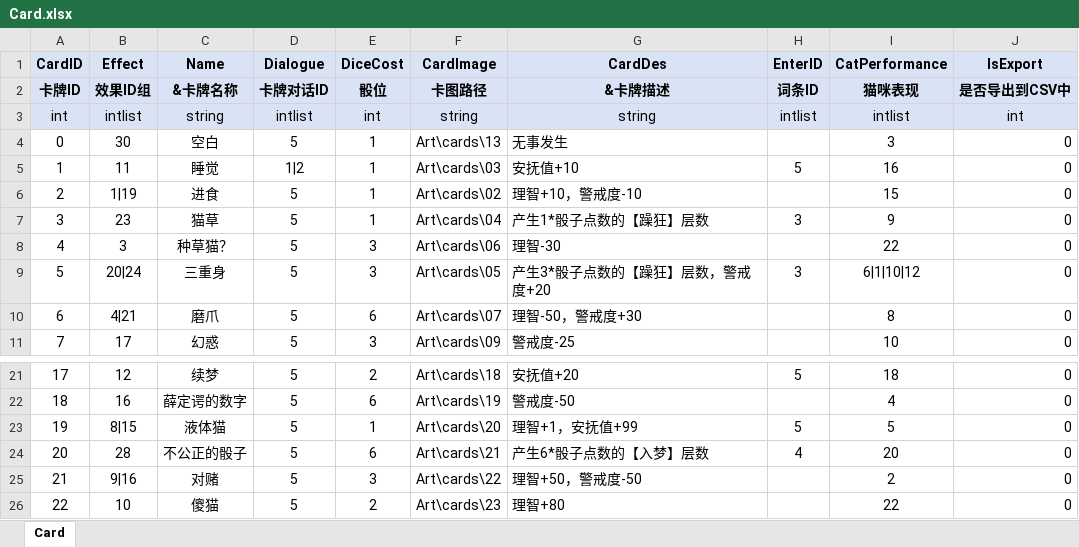
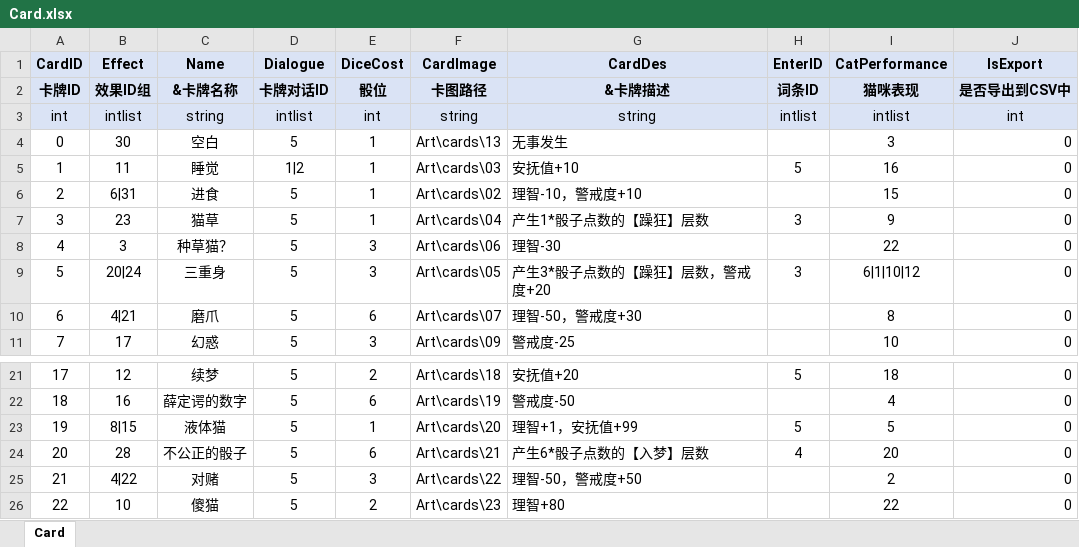
Before and after one commit to polo-pie/BOOOMpolo, an Excel workbook: OriginTable/Card.xlsx, sheet Card, drawn as a sheet; only a part is shown, gaps mark what is left out; values as stored, in another font and other column widths than the file's, no borders; the diff names each change by its address in the sheet, - before the commit and + after, or states it on an @@ line.

```diff
--- a/OriginTable/Card.xlsx (sheet Card)
+++ b/OriginTable/Card.xlsx (sheet Card)
-B6 (Effect): 1|19
+B6 (Effect): 6|31
-G6 (CardDes): 理智+10，警戒度-10
+G6 (CardDes): 理智-10，警戒度+10
-B25 (Effect): 9|16
+B25 (Effect): 4|22
-G25 (CardDes): 理智+50，警戒度-50
+G25 (CardDes): 理智-50，警戒度+50
```
Also changed, not shown: OriginTable/CardEffect.xlsx, OriginTable/EffectType.xlsx, 2 other files.
